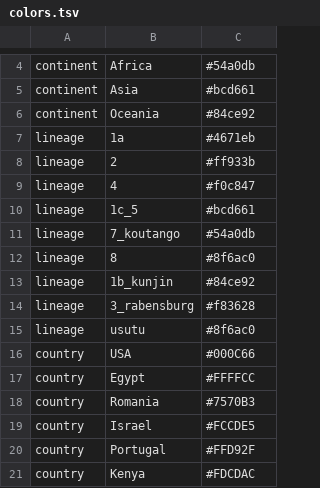
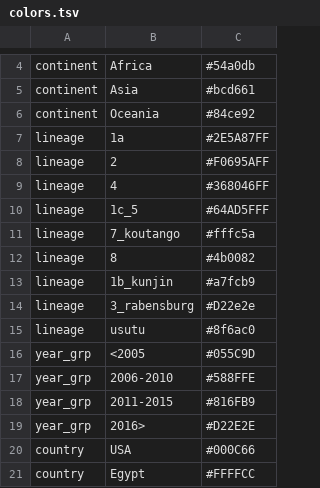
Before and after one commit to rtobiaskoch/WNV-Foco, a TSV file: config/colors.tsv, drawn as a sheet; only a part is shown, gaps mark what is left out; the shorter side is filled out with more unchanged rows.

Commit message:
changed colors

```diff
--- a/config/colors.tsv
+++ b/config/colors.tsv
@@ -6,11 +6,15 @@ continent	Asia	#bcd661
 continent	Oceania	#84ce92
-lineage	1a	#4671eb
-lineage	2	#ff933b
-lineage	4	#f0c847
-lineage	1c_5	#bcd661
-lineage	7_koutango	#54a0db
-lineage	8	#8f6ac0
-lineage	1b_kunjin	#84ce92
-lineage	3_rabensburg	#f83628
+lineage	1a	#2E5A87FF
+lineage	2	#F0695AFF
+lineage	4	#368046FF
+lineage	1c_5	#64AD5FFF
+lineage	7_koutango	#fffc5a
+lineage	8	#4b0082
+lineage	1b_kunjin	#a7fcb9
+lineage	3_rabensburg	#D22e2e
 lineage	usutu	#8f6ac0
+year_grp	<2005	#055C9D
+year_grp	2006-2010	#588FFE
+year_grp	2011-2015	#816FB9
+year_grp	2016>	#D22E2E
 country	USA	#000C66
```
Also changed, not shown: config/color_generator.csv, config/lat_longs.tsv, 42 other files.
